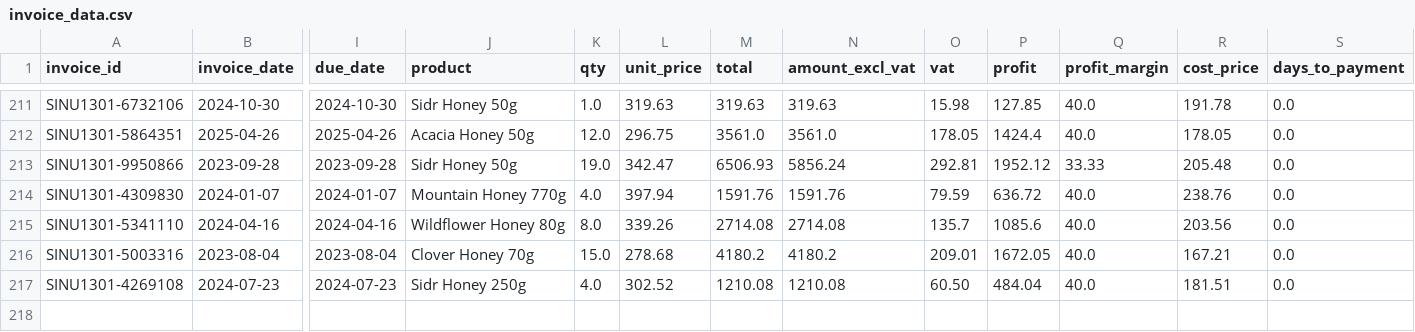
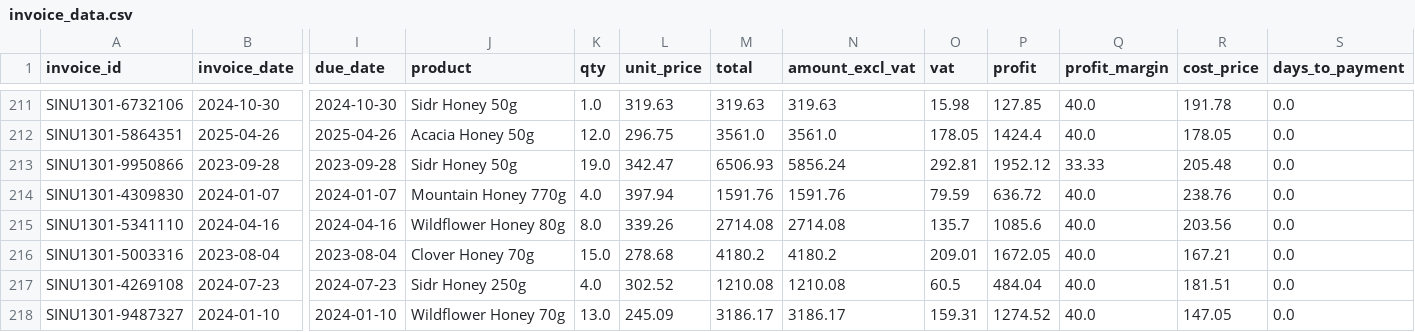
Before and after one commit to IbtissamEchchaibi19/invoicestorage, a CSV file: invoice_data.csv, drawn as a sheet; only a part is shown, gaps mark what is left out; rows hold the shown columns only; the diff names each change by its address in the sheet, - before the commit and + after, or states it on an @@ line.

Commit message:
Add 1 new invoice records

```diff
--- a/invoice_data.csv
+++ b/invoice_data.csv
-O217 (vat): 60.50
+O217 (vat): 60.5
+row 218: SINU1301-9487327 | 2024-01-10 | 2024-01-10 | Wildflower Honey 70g | 13.0 | 245.09 | 3186.17 | 3186.17 | 159.31 | 1274.52 | 40.0 | 147.05 | 0.0
```
